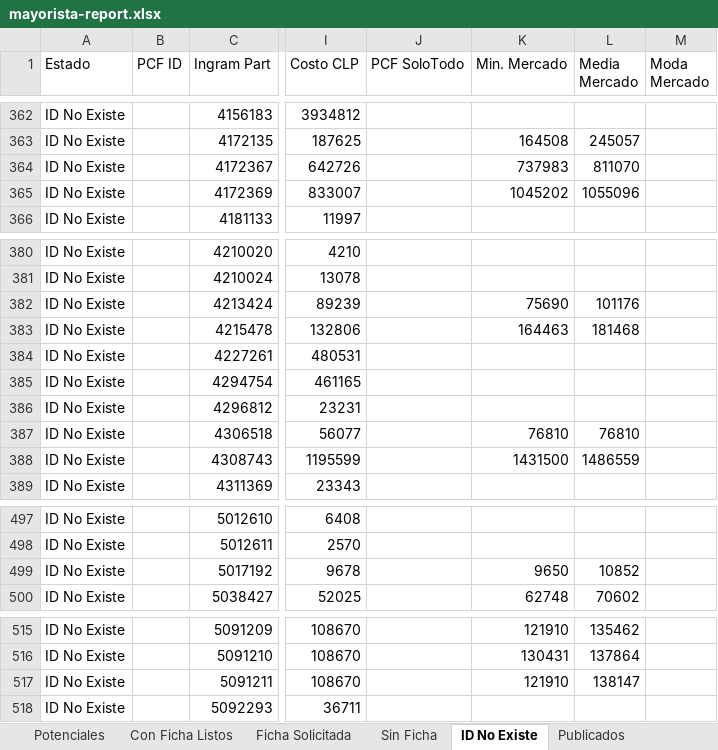
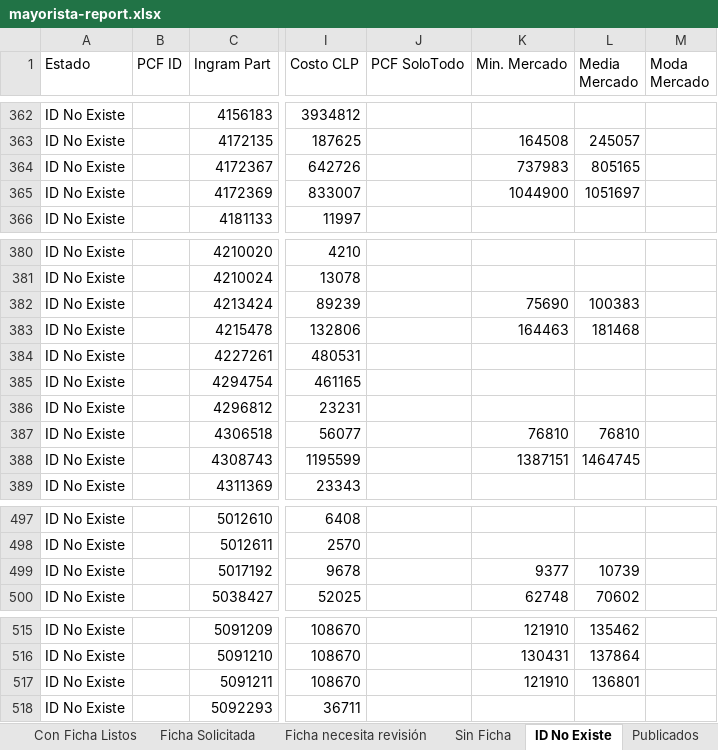
Before and after one commit to aincatoni/pcfactory-monitor-mayoristas, an Excel workbook: mayorista-report.xlsx, sheet ID No Existe, drawn as a sheet; only a part is shown, gaps mark what is left out; values as stored, in another font and other column widths than the file's, no borders; the diff covers the shown part only; the diff names each change by its address in the sheet, - before the commit and + after, or states it on an @@ line.

```diff
--- a/mayorista-report.xlsx (sheet ID No Existe)
+++ b/mayorista-report.xlsx (sheet ID No Existe)
+sheet tab: Ficha necesita revisión
-L364 (Media Mercado): 811070
+L364 (Media Mercado): 805165
-K365 (Min. Mercado): 1045202
+K365 (Min. Mercado): 1044900
-L365 (Media Mercado): 1055096
+L365 (Media Mercado): 1051697
-L382 (Media Mercado): 101176
+L382 (Media Mercado): 100383
-K388 (Min. Mercado): 1431500
+K388 (Min. Mercado): 1387151
-L388 (Media Mercado): 1486559
+L388 (Media Mercado): 1464745
-K499 (Min. Mercado): 9650
+K499 (Min. Mercado): 9377
-L499 (Media Mercado): 10852
+L499 (Media Mercado): 10739
-L517 (Media Mercado): 138147
+L517 (Media Mercado): 136801
```
Also changed, not shown: 6 edited cells elsewhere in this sheet, sheet Publicados, sheet Potenciales, sheet Con Ficha Listos, sheet Ficha Solicitada, 2 other files.
